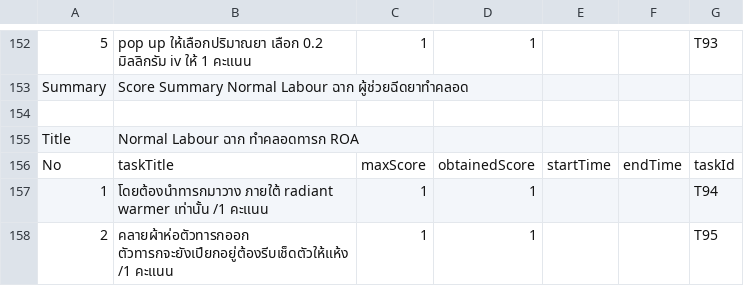
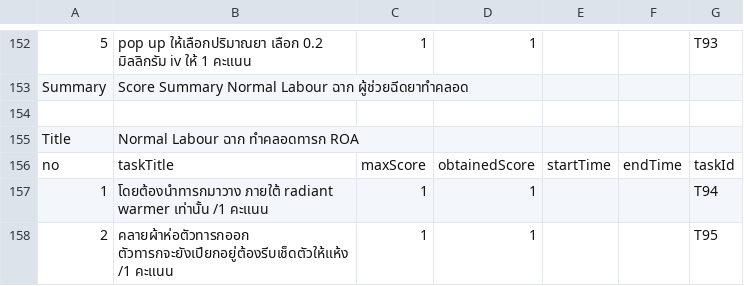
Before and after one commit to Gravity-Company/stin-dashboard-datasource, a CSV file: subject-normal-labor/normal-labor-new.csv, drawn as a sheet; only a part is shown, gaps mark what is left out; the diff covers the shown part only.

```diff
--- a/subject-normal-labor/normal-labor-new.csv
+++ b/subject-normal-labor/normal-labor-new.csv
@@ -164,3 +164,3 @@ Summary,Score Summary Normal Labour ฉาก  ผู้ช่วยฉีดย
 Title,Normal Labour ฉาก  ทำคลอดทารก ROA,,,,,
-No,taskTitle,maxScore,obtainedScore,startTime,endTime,taskId
+no,taskTitle,maxScore,obtainedScore,startTime,endTime,taskId
 1,โดยต้องนำทารกมาวาง ภายใต้ radiant warmer เท่านั้น /1 คะแนน,1,1,,,T94
```
Also changed, not shown: 11 edited cells elsewhere in this file.
